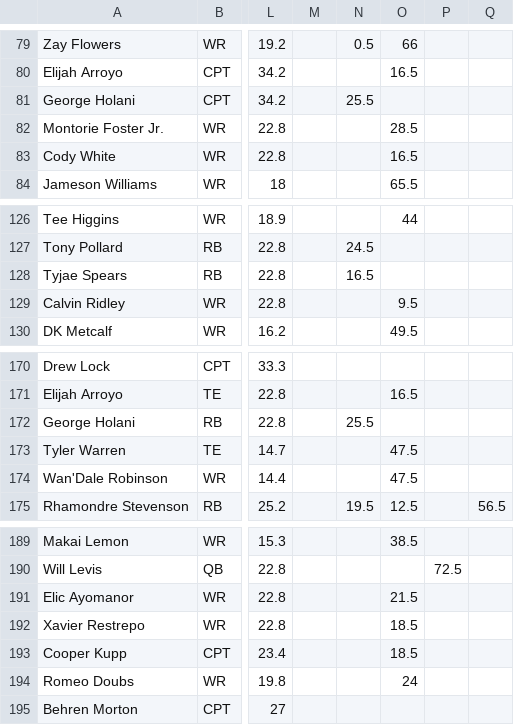
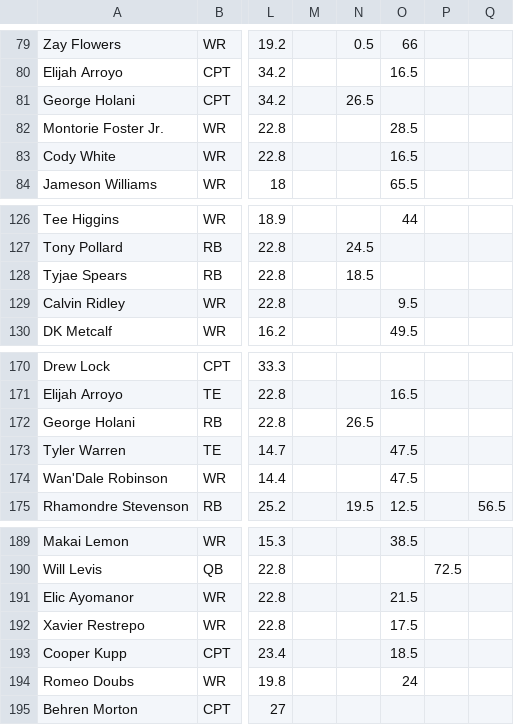
Before and after one commit to 925Sports/925Sports-nfl-dfs-data, a CSV file: players.csv, drawn as a sheet; only a part is shown, gaps mark what is left out; the diff covers the shown part only; the diff names each change by its address in the sheet, - before the commit and + after, or states it on an @@ line.

```diff
--- a/players.csv
+++ b/players.csv
-N81: 25.5
+N81: 26.5
-N128: 16.5
+N128: 18.5
-N172: 25.5
+N172: 26.5
-O192: 18.5
+O192: 17.5
```
Also changed, not shown: 1 added row, 1 removed row and 6 edited cells elsewhere in this file, final.csv, 1 other file.
